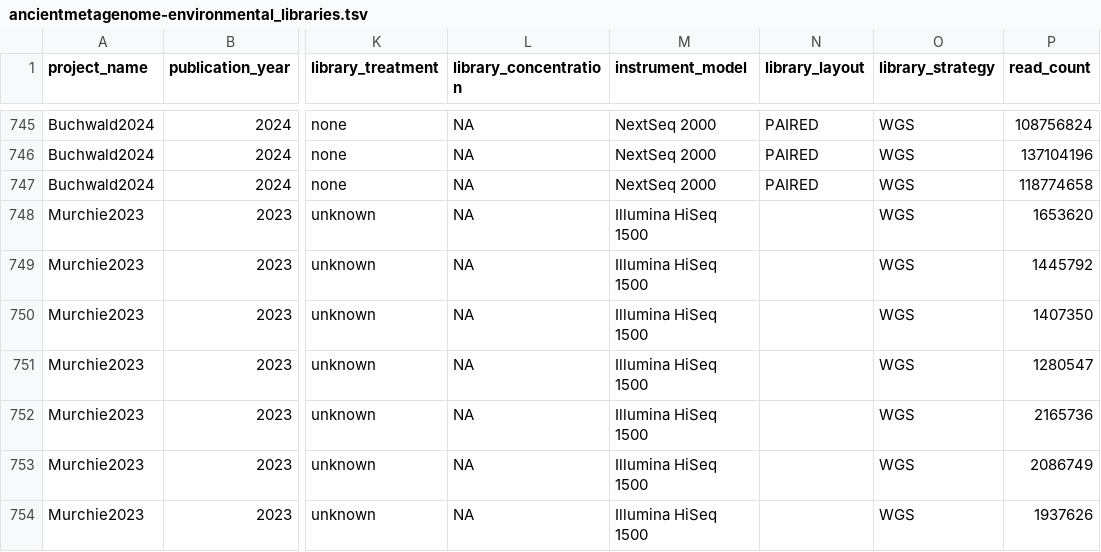
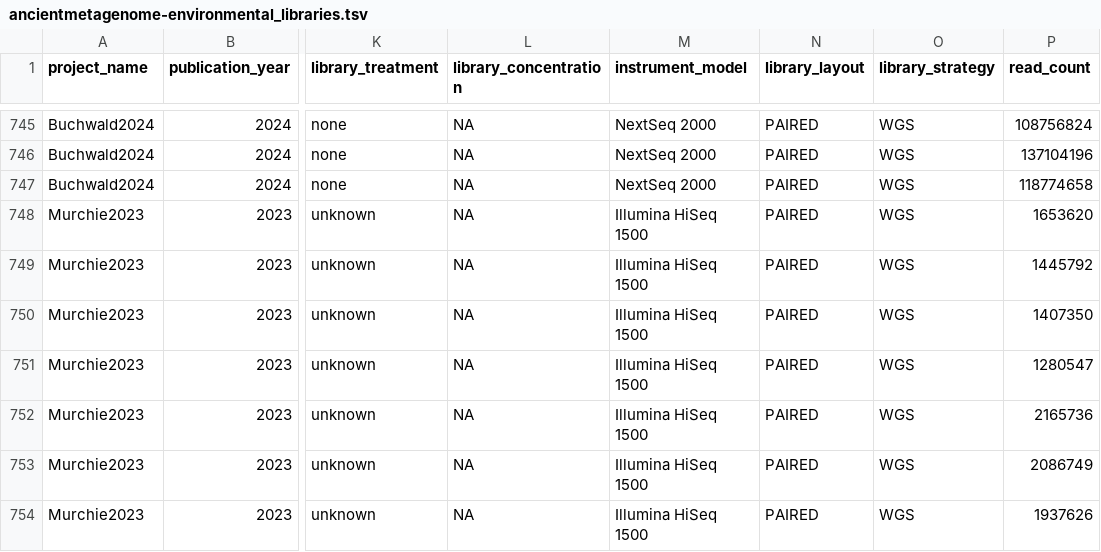
Before and after one commit to SPAAM-community/AncientMetagenomeDir, a TSV file: ancientmetagenome-environmental/libraries/ancientmetagenome-environmental_libraries.tsv, drawn as a sheet; only a part is shown, gaps mark what is left out; the diff names each change by its address in the sheet, - before the commit and + after, or states it on an @@ line.

Commit message:
Correction Murchi2023 ancientmetagenome-environmental_libraries.tsv

```diff
--- a/ancientmetagenome-environmental/libraries/ancientmetagenome-environmental_libraries.tsv
+++ b/ancientmetagenome-environmental/libraries/ancientmetagenome-environmental_libraries.tsv
-N748:N754 (library_layout): (empty)
+N748:N754 (library_layout): PAIRED
```
